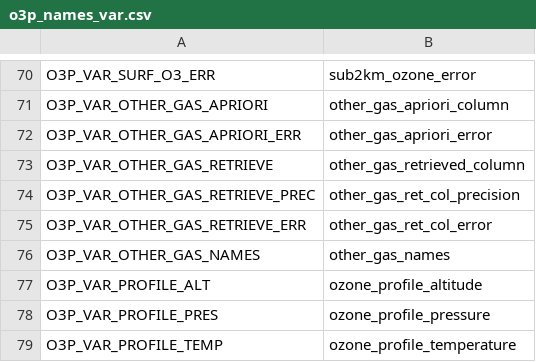
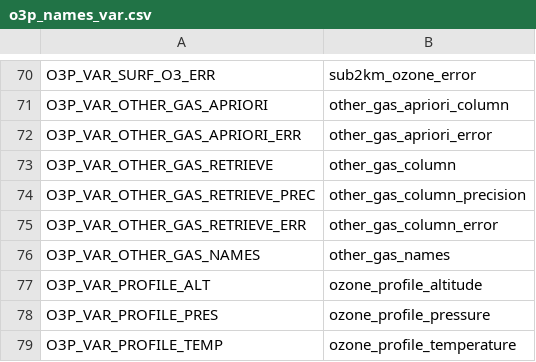
Before and after one commit to Smithsonian/tempo_sdpc, a CSV file: L1_o3_profile/src/o3p_names_var.csv, drawn as a sheet; only a part is shown, gaps mark what is left out; the diff covers the shown part only.

```diff
--- a/L1_o3_profile/src/o3p_names_var.csv
+++ b/L1_o3_profile/src/o3p_names_var.csv
@@ -72,5 +72,5 @@ O3P_VAR_OTHER_GAS_APRIORI, "other_gas_apriori_column"
 O3P_VAR_OTHER_GAS_APRIORI_ERR, "other_gas_apriori_error"
-O3P_VAR_OTHER_GAS_RETRIEVE, "other_gas_retrieved_column"
-O3P_VAR_OTHER_GAS_RETRIEVE_PREC, "other_gas_ret_col_precision "
-O3P_VAR_OTHER_GAS_RETRIEVE_ERR, "other_gas_ret_col_error"
+O3P_VAR_OTHER_GAS_RETRIEVE, "other_gas_column"
+O3P_VAR_OTHER_GAS_RETRIEVE_PREC, "other_gas_column_precision "
+O3P_VAR_OTHER_GAS_RETRIEVE_ERR, "other_gas_column_error"
 O3P_VAR_OTHER_GAS_NAMES, "other_gas_names"
```
Also changed, not shown: 1 added row, 1 removed row and 17 edited cells elsewhere in this file, L1_o3_profile/src/o3p_names_dim.csv, 2 other files.
